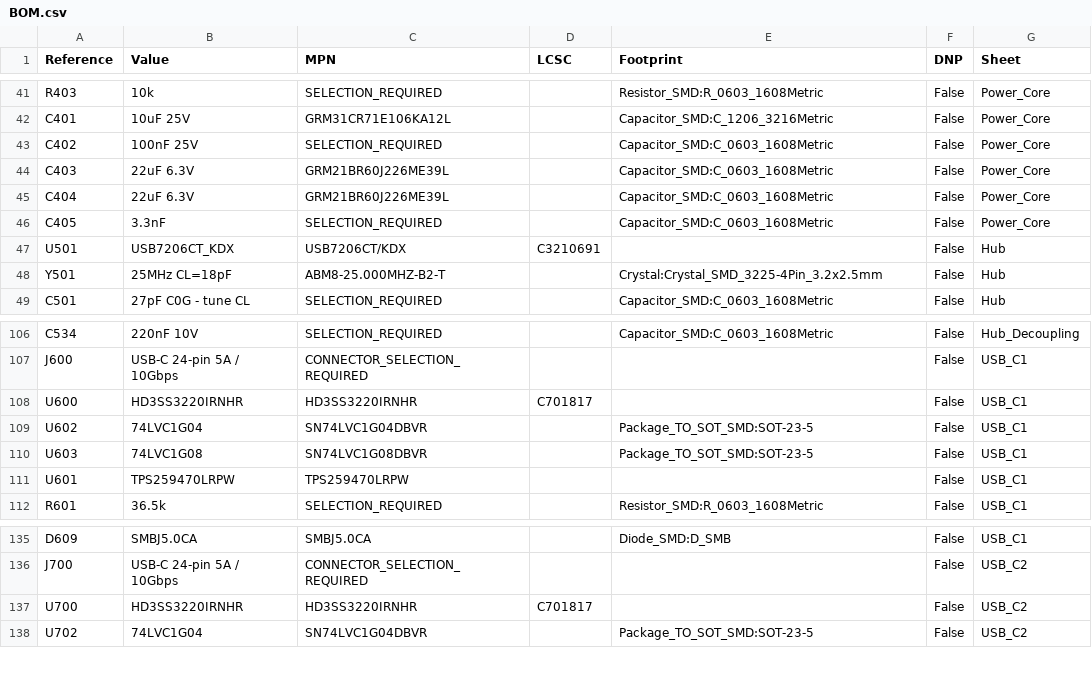
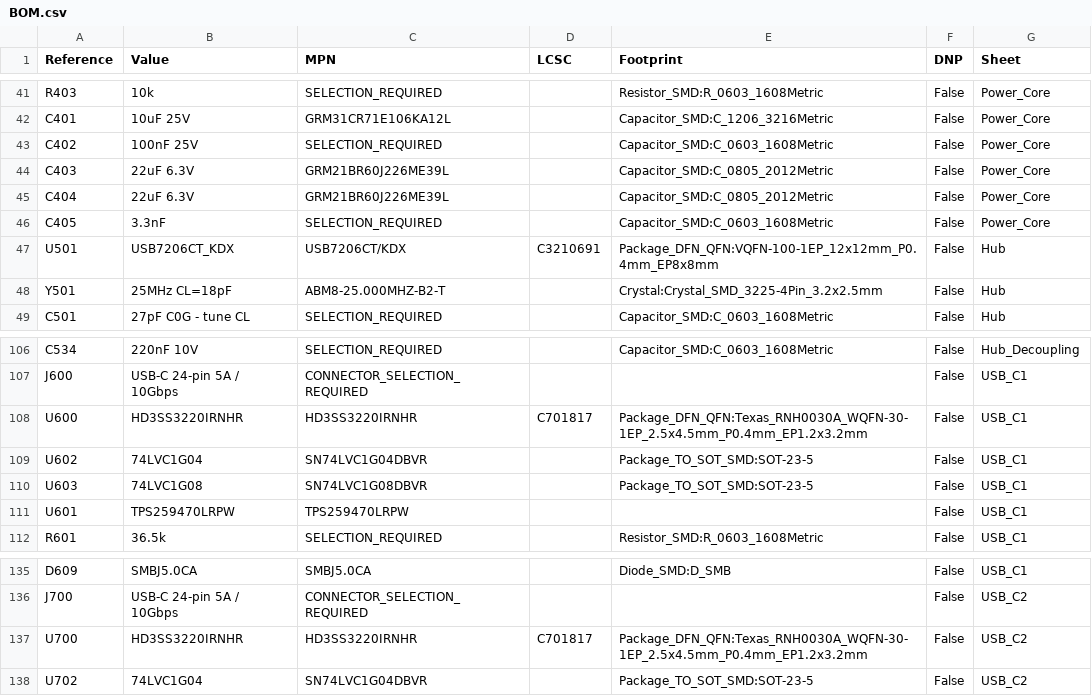
Before and after one commit to Alecu100/XG_Mobile_Station, a CSV file: USB_C_Daughterboard/BOM.csv, drawn as a sheet; only a part is shown, gaps mark what is left out.

```diff
--- a/USB_C_Daughterboard/BOM.csv
+++ b/USB_C_Daughterboard/BOM.csv
@@ -43,6 +43,6 @@ C401,10uF 25V,GRM31CR71E106KA12L,,Capacitor_SMD:C_1206_3216Metric,False,Power_Co
 C402,100nF 25V,SELECTION_REQUIRED,,Capacitor_SMD:C_0603_1608Metric,False,Power_Core
-C403,22uF 6.3V,GRM21BR60J226ME39L,,Capacitor_SMD:C_0603_1608Metric,False,Power_Core
-C404,22uF 6.3V,GRM21BR60J226ME39L,,Capacitor_SMD:C_0603_1608Metric,False,Power_Core
+C403,22uF 6.3V,GRM21BR60J226ME39L,,Capacitor_SMD:C_0805_2012Metric,False,Power_Core
+C404,22uF 6.3V,GRM21BR60J226ME39L,,Capacitor_SMD:C_0805_2012Metric,False,Power_Core
 C405,3.3nF,SELECTION_REQUIRED,,Capacitor_SMD:C_0603_1608Metric,False,Power_Core
-U501,USB7206CT_KDX,USB7206CT/KDX,C3210691,,False,Hub
+U501,USB7206CT_KDX,USB7206CT/KDX,C3210691,Package_DFN_QFN:VQFN-100-1EP_12x12mm_P0.4mm_EP8x8mm,False,Hub
 Y501,25MHz CL=18pF,ABM8-25.000MHZ-B2-T,,Crystal:Crystal_SMD_3225-4Pin_3.2x2.5mm,False,Hub
@@ -107,3 +107,3 @@ C534,220nF 10V,SELECTION_REQUIRED,,Capacitor_SMD:C_0603_1608Metric,False,Hub_Dec
 J600,USB-C 24-pin 5A / 10Gbps,CONNECTOR_SELECTION_REQUIRED,,,False,USB_C1
-U600,HD3SS3220IRNHR,HD3SS3220IRNHR,C701817,,False,USB_C1
+U600,HD3SS3220IRNHR,HD3SS3220IRNHR,C701817,Package_DFN_QFN:Texas_RNH0030A_WQFN-30-1EP_2.5x4.5mm_P0.4mm_EP1.2x3.2mm,False,USB_C1
 U602,74LVC1G04,SN74LVC1G04DBVR,,Package_TO_SOT_SMD:SOT-23-5,False,USB_C1
@@ -136,3 +136,3 @@ D609,SMBJ5.0CA,SMBJ5.0CA,,Diode_SMD:D_SMB,False,USB_C1
 J700,USB-C 24-pin 5A / 10Gbps,CONNECTOR_SELECTION_REQUIRED,,,False,USB_C2
-U700,HD3SS3220IRNHR,HD3SS3220IRNHR,C701817,,False,USB_C2
+U700,HD3SS3220IRNHR,HD3SS3220IRNHR,C701817,Package_DFN_QFN:Texas_RNH0030A_WQFN-30-1EP_2.5x4.5mm_P0.4mm_EP1.2x3.2mm,False,USB_C2
 U702,74LVC1G04,SN74LVC1G04DBVR,,Package_TO_SOT_SMD:SOT-23-5,False,USB_C2
```
Also changed, not shown: 57 other files.
